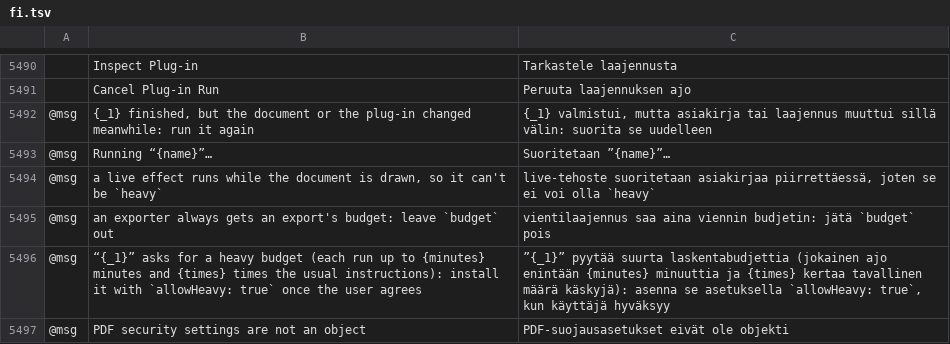
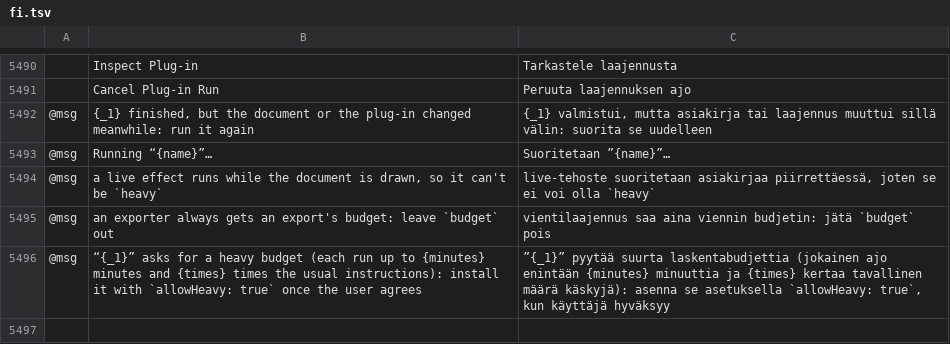
Before and after one commit to 00xJS/vectorcraft, a TSV file: crates/ui-egui/src/i18n/fi.tsv, drawn as a sheet; only a part is shown, gaps mark what is left out; the diff names each change by its address in the sheet, - before the commit and + after, or states it on an @@ line.

Commit message:
i18n(fi): one row for the PDF security settings message (#3847 added it too)

```diff
--- a/crates/ui-egui/src/i18n/fi.tsv
+++ b/crates/ui-egui/src/i18n/fi.tsv
-row 5497: @msg | PDF security settings are not an object | PDF-suojausasetukset eivät ole objekti
```
